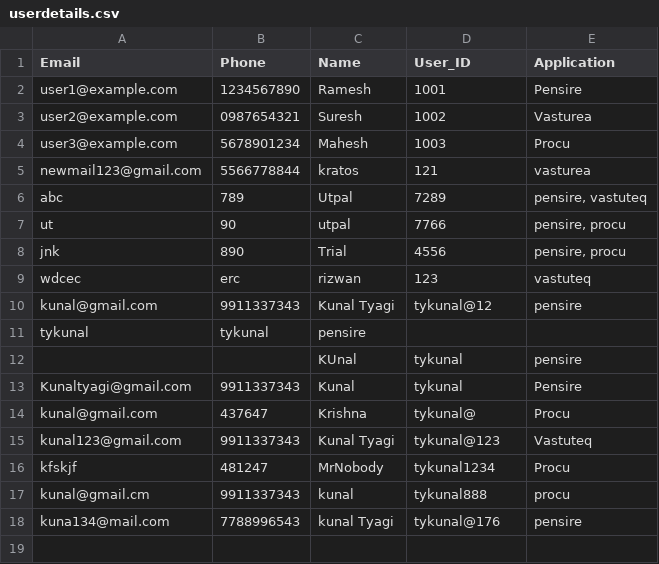
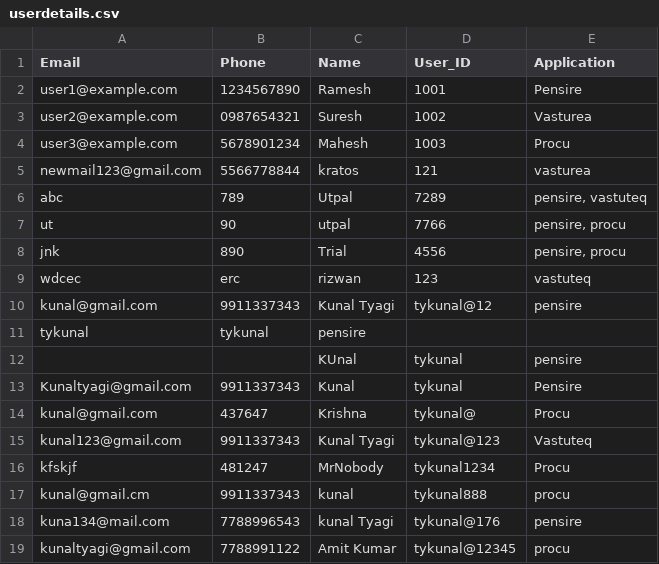
Before and after one commit to Tykunal/chatbotGenNext, a CSV file: userdetails.csv, drawn as a sheet.

```diff
--- a/userdetails.csv
+++ b/userdetails.csv
@@ -18 +18,2 @@ kunal@gmail.cm,9911337343,kunal,tykunal888,procu
 kuna134@mail.com,7788996543,kunal Tyagi,tykunal@176,pensire
+kunaltyagi@gmail.com,7788991122,Amit Kumar,tykunal@12345,procu
```
Also changed, not shown: tickets.csv, 2 other files.
